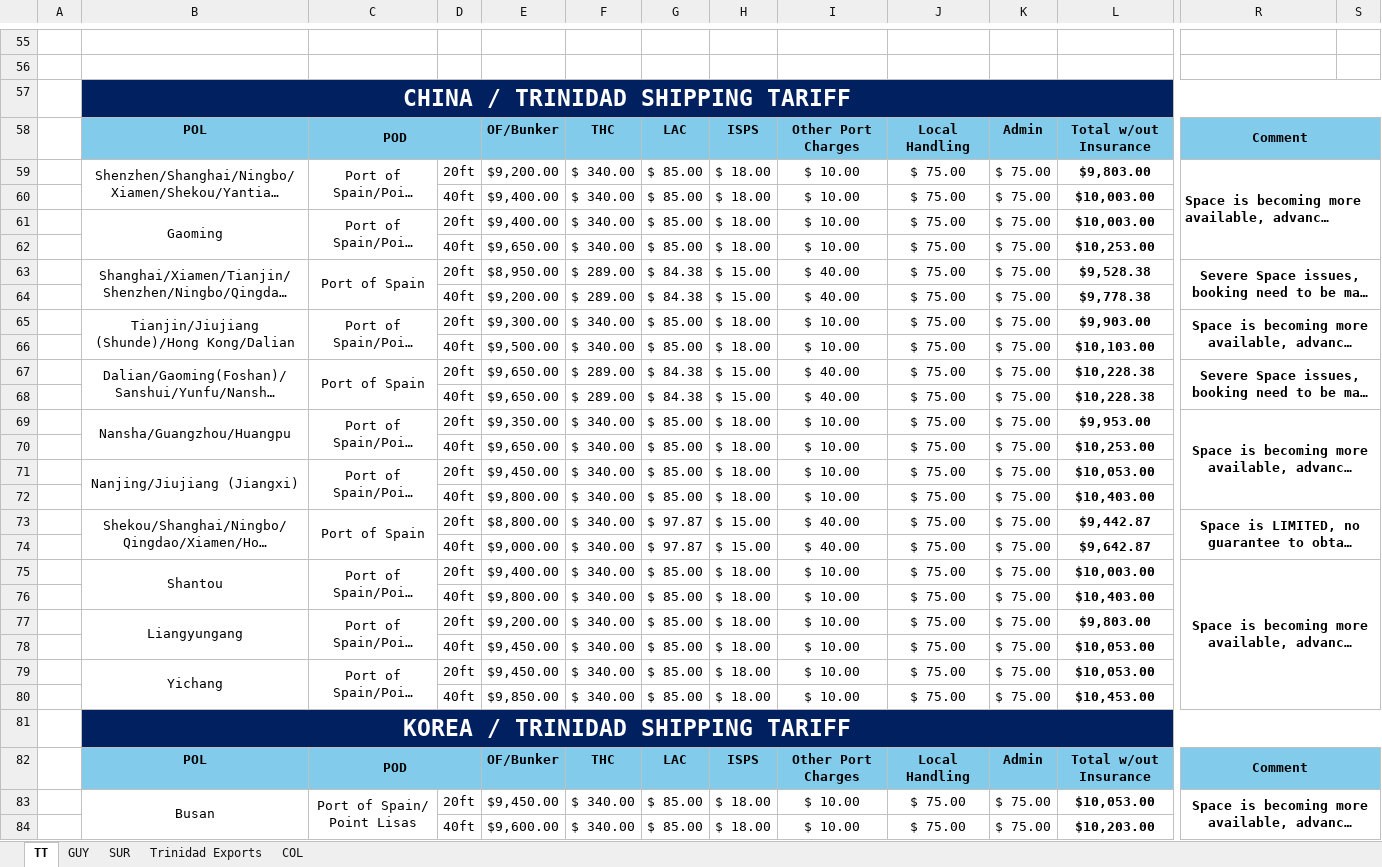
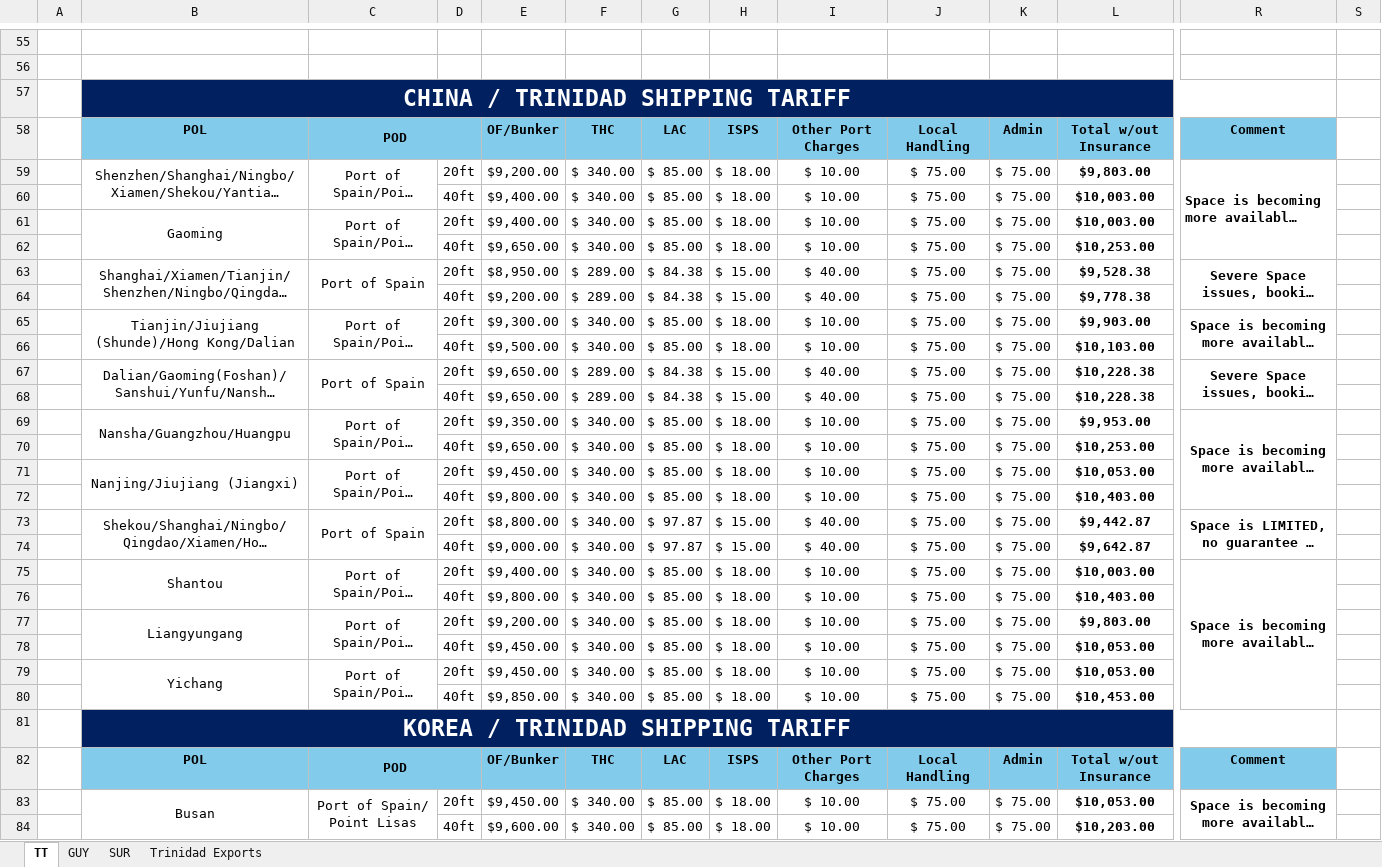
Before and after one commit to CubbyCargo/FCl-rates, an Excel workbook: Customer Rate Tariff Template_Week 46_2026.xlsx, sheet TT, drawn as a sheet; only a part is shown, gaps mark what is left out; long unchanged cells end in …; values as stored, in another font and other column widths than the file's, no borders; charts and pictures not drawn; 1 other sheet too large or unreadable and not compared; the diff covers the shown part only; the diff names each change by its address in the sheet, - before the commit and + after, or states it on an @@ line.

Commit message:
Add files via upload

```diff
--- a/Customer Rate Tariff Template_Week 46_2026.xlsx (sheet TT)
+++ b/Customer Rate Tariff Template_Week 46_2026.xlsx (sheet TT)
-sheet tab: COL
-B57:S57 merged
+B57:R57 merged
-S57 fill: #002060
+S57 fill: none
-R58:S58 merged
-S58 fill: #83CBEB
+S58 fill: none
-R59:S62 merged
+R59:R62 merged
-R63:S64 merged
+R63:R64 merged
-R65:S66 merged
+R65:R66 merged
-R67:S68 merged
+R67:R68 merged
-R69:S72 merged
+R69:R72 merged
-R73:S74 merged
+R73:R74 merged
-R75:S80 merged
+R75:R80 merged
-B81:S81 merged
+B81:R81 merged
-S81 fill: #002060
+S81 fill: none
-R82:S82 merged
-S82 fill: #83CBEB
+S82 fill: none
-R83:S84 merged
+R83:R84 merged
```
Also changed, not shown: cell formats and merged cells elsewhere in this sheet, hidden cells, charts or pictures.
